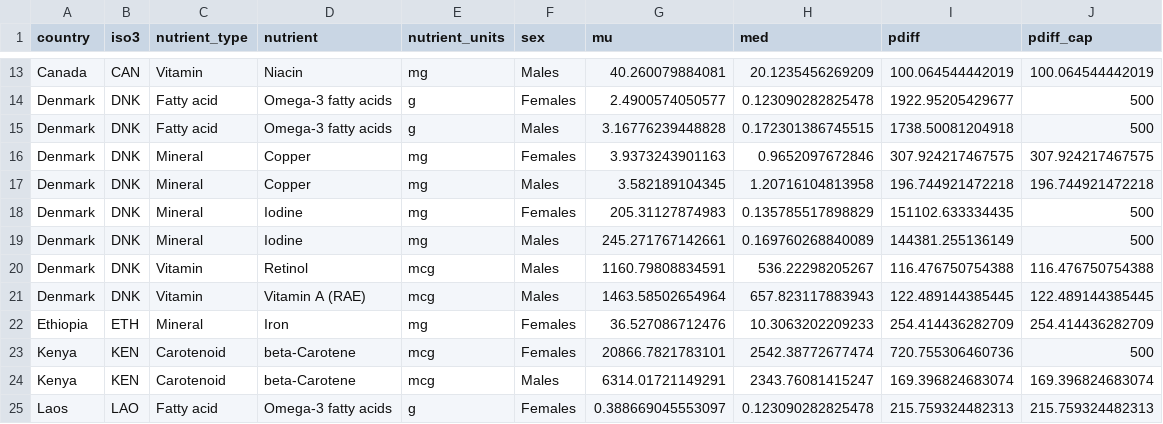
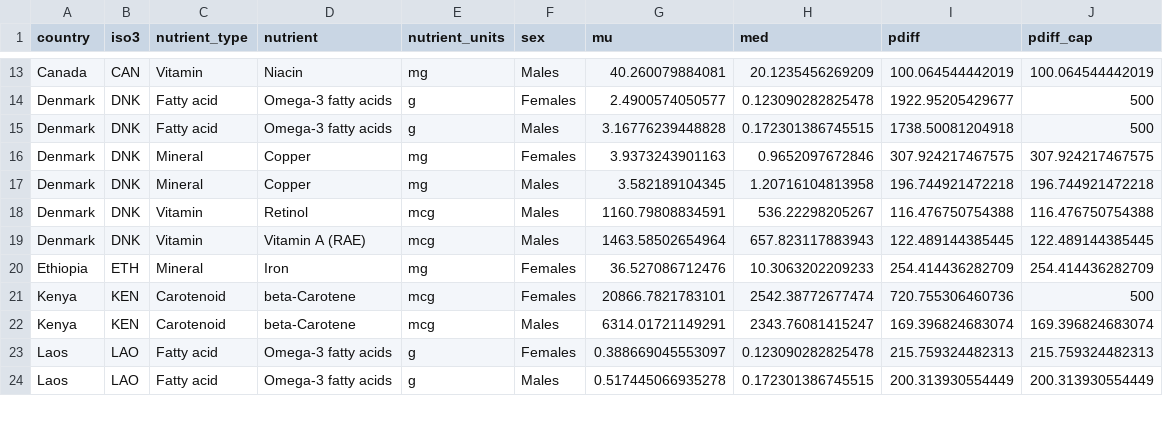
Before and after one commit to cfree14/subnational_nutrient_distributions, a CSV file: data/anamalous_distributions_in_spade_output1.csv, drawn as a sheet; only a part is shown, gaps mark what is left out; the shorter side is filled out with more unchanged rows.

Commit message:
fixed denmark iodine and more

```diff
--- a/data/anamalous_distributions_in_spade_output1.csv
+++ b/data/anamalous_distributions_in_spade_output1.csv
@@ -17,4 +17,2 @@
 "Denmark","DNK","Mineral","Copper","mg","Males",3.582189104345,1.20716104813958,196.744921472218,196.744921472218
-"Denmark","DNK","Mineral","Iodine","mg","Females",205.31127874983,0.135785517898829,151102.633334435,500
-"Denmark","DNK","Mineral","Iodine","mg","Males",245.271767142661,0.169760268840089,144381.255136149,500
 "Denmark","DNK","Vitamin","Retinol","mcg","Males",1160.79808834591,536.22298205267,116.476750754388,116.476750754388
```
Also changed, not shown: data/anamalous_distributions_in_spade_output2.csv, 12 other files.
